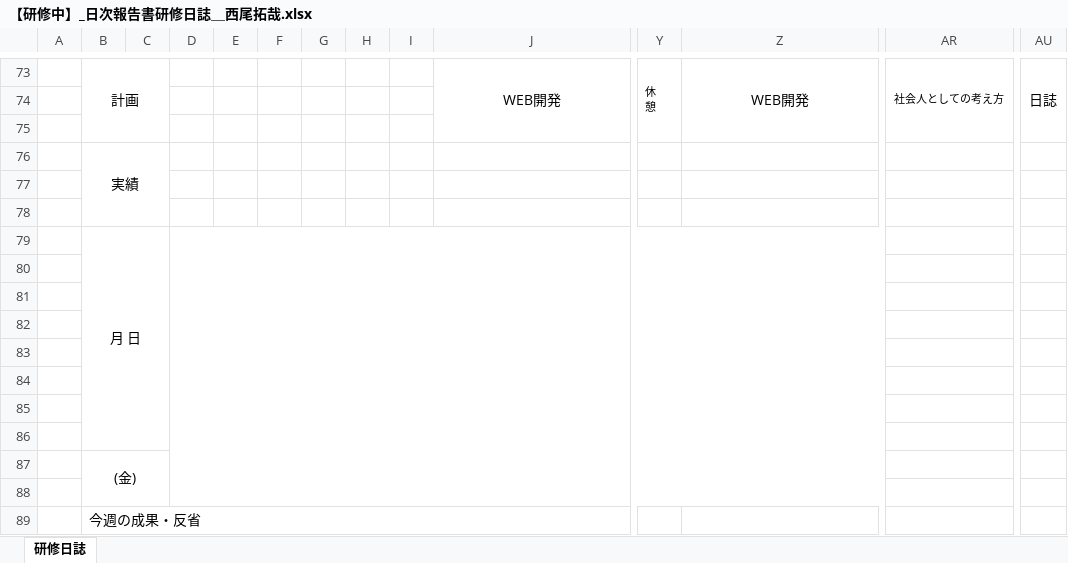
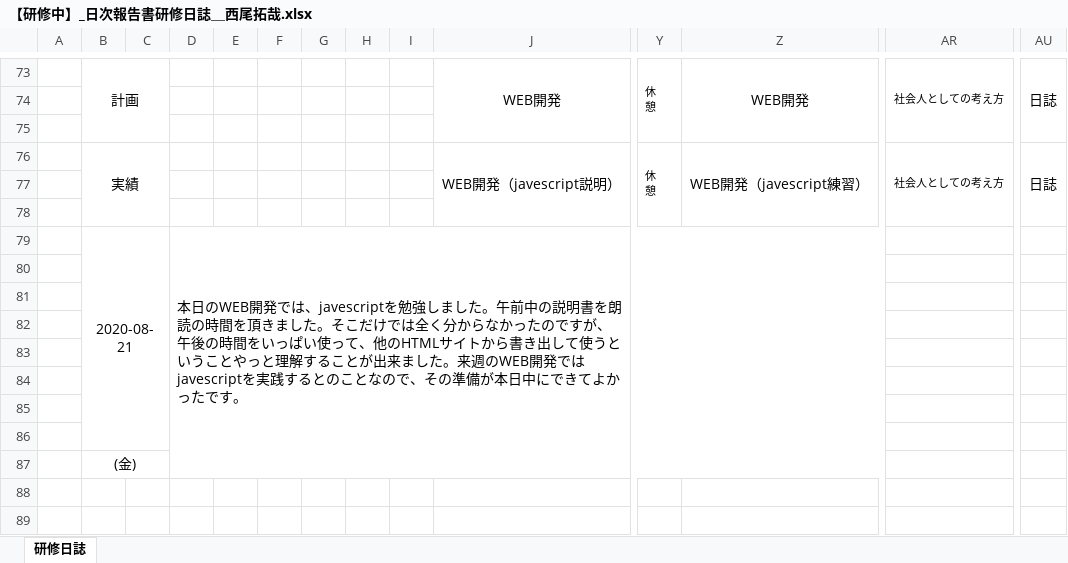
Before and after one commit to miyazaki026/git04, an Excel workbook: 【研修中】_日次報告書研修日誌＿西尾拓哉.xlsx, sheet 研修日誌, drawn as a sheet; only a part is shown, gaps mark what is left out; values as stored, in another font and other column widths than the file's, no borders; removed rows and columns are numbered as before the commit, all else as after; rows hold the shown columns only; ↵ is a line break in a cell; the diff names each change by its address in the sheet, - before the commit and + after, or states it on an @@ line.

```diff
--- a/【研修中】_日次報告書研修日誌＿西尾拓哉.xlsx (sheet 研修日誌)
+++ b/【研修中】_日次報告書研修日誌＿西尾拓哉.xlsx (sheet 研修日誌)
-row 76:  | 実績
+row 76:  | 実績 |  |  |  |  |  |  |  | WEB開発（javescript説明） | 休 ↵ 憩 | WEB開発（javescript練習） | 社会人としての考え方 | 日誌
-row 79:  | 月 日
+row 79:  | 2020-08-21 |  | 本日のWEB開発では、javescriptを勉強しました。午前中の説明書を朗読の時間を頂きました。そこだけでは全く分からなかったのですが、午後の時間をいっぱい使って、他のHTMLサイトから書き出して使うということやっと理解することが出来ました。来週のWEB開発ではjavescriptを実践するとのことなので、その準備が本日中にできてよかったです。
-row 88: (empty)
-row 89:  | 今週の成果・反省
```
Also changed, not shown: 1 other file.
